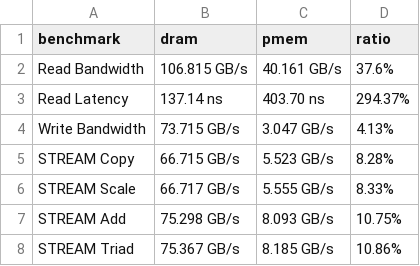
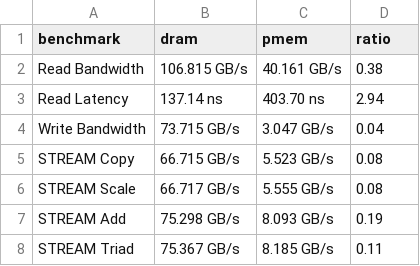
Before and after one commit to eunmann/GraphAnalysis, a CSV file: results/mem_metrics_cores.csv, drawn as a sheet.

Commit message:
Adding ratios to mem metrics

```diff
--- a/results/mem_metrics_cores.csv
+++ b/results/mem_metrics_cores.csv
@@ -1,8 +1,8 @@
 benchmark,dram,pmem,ratio
-Read Bandwidth, 106.815 GB/s, 40.161 GB/s, 37.6%
-Read Latency, 137.14 ns, 403.70 ns, 294.37%
-Write Bandwidth, 73.715 GB/s,  3.047 GB/s, 4.13%
-STREAM Copy, 66.715 GB/s, 5.523 GB/s, 8.28%
-STREAM Scale, 66.717 GB/s, 5.555 GB/s, 8.33%
-STREAM Add, 75.298 GB/s, 8.093 GB/s, 10.75%
-STREAM Triad, 75.367 GB/s, 8.185 GB/s, 10.86%
+Read Bandwidth, 106.815 GB/s, 40.161 GB/s, 0.38
+Read Latency, 137.14 ns, 403.70 ns, 2.94
+Write Bandwidth, 73.715 GB/s,  3.047 GB/s, 0.04
+STREAM Copy, 66.715 GB/s, 5.523 GB/s, 0.08
+STREAM Scale, 66.717 GB/s, 5.555 GB/s, 0.08
+STREAM Add, 75.298 GB/s, 8.093 GB/s, 0.19
+STREAM Triad, 75.367 GB/s, 8.185 GB/s, 0.11
```
Also changed, not shown: results/mem_metrics.csv.
